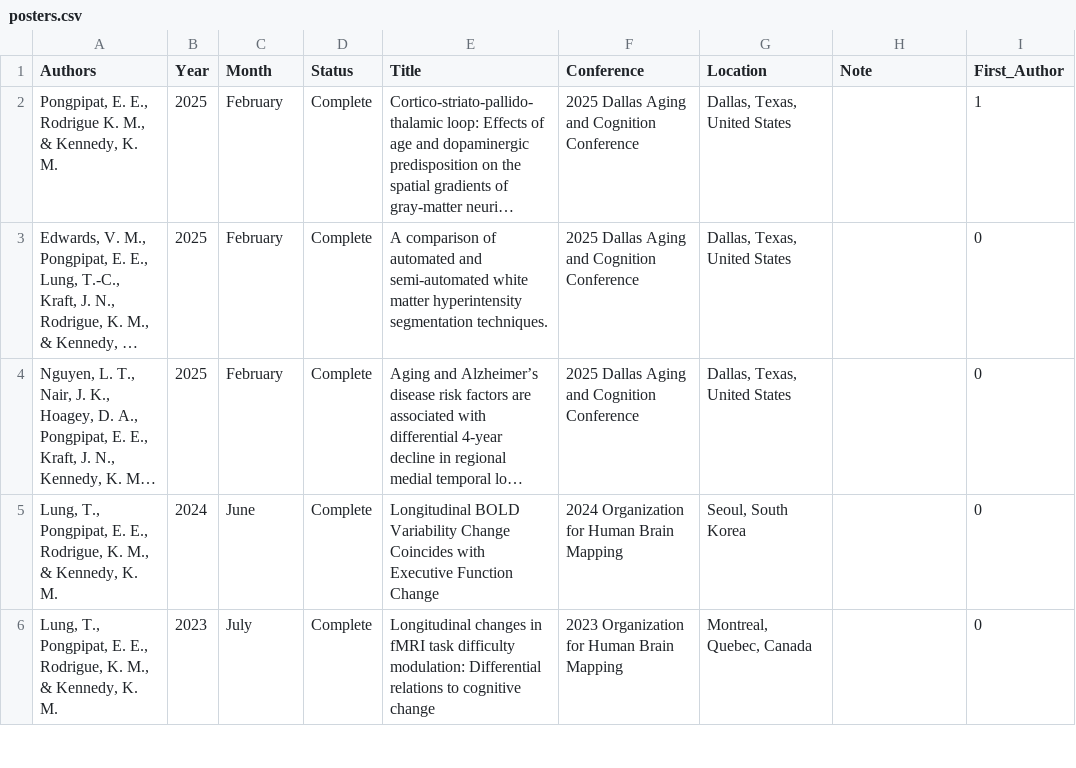
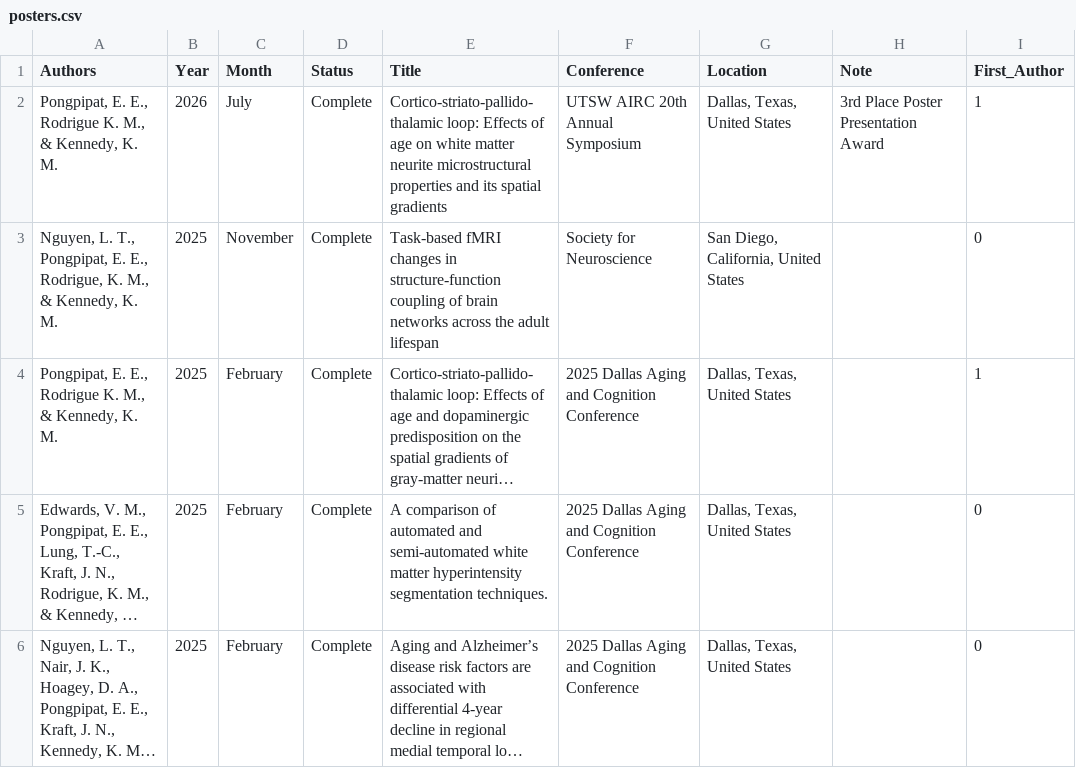
Before and after one commit to epongpipat/epongpipat.github.io, a CSV file: data/posters.csv, drawn as a sheet; only a part is shown; the shorter side is filled out with more unchanged rows; long unchanged cells end in …; the diff names each change by its address in the sheet, - before the commit and + after, or states it on an @@ line.

```diff
--- a/data/posters.csv
+++ b/data/posters.csv
+row 2: Pongpipat, E. E., Rodrigue K. M., & Kennedy, K. M. | 2026 | July | Complete | Cortico-striato-pallido-thalamic loop: Effects of age on white matter neurite microstructural properties and its spatial gradients | UTSW AIRC 20th Annual Symposium | Dallas, Texas, United States | 3rd Place Poster Presentation Award | 1
+row 3: Nguyen, L. T., Pongpipat, E. E., Rodrigue, K. M., & Kennedy, K. M. | 2025 | November | Complete | Task-based fMRI changes in structure-function coupling of brain networks across the adult lifespan | Society for Neuroscience | San Diego, California, United States |  | 0
```
Also changed, not shown: data/books.csv, data/honors-and-awards.csv, 3 other files.
